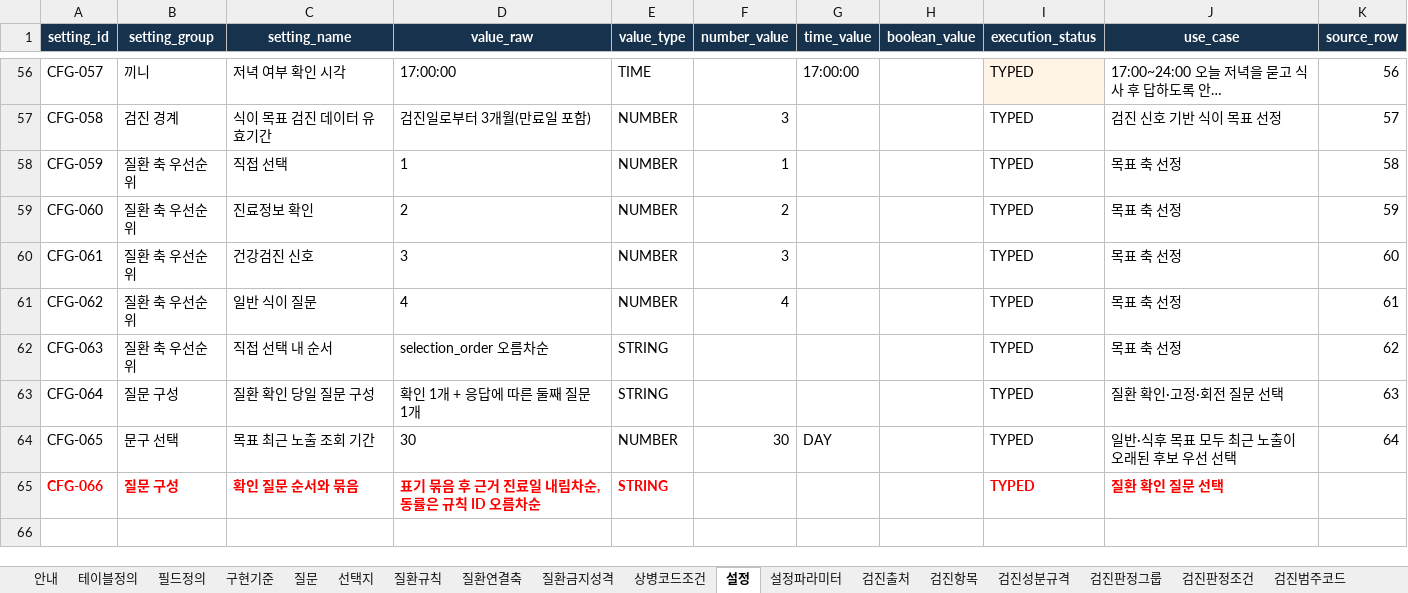
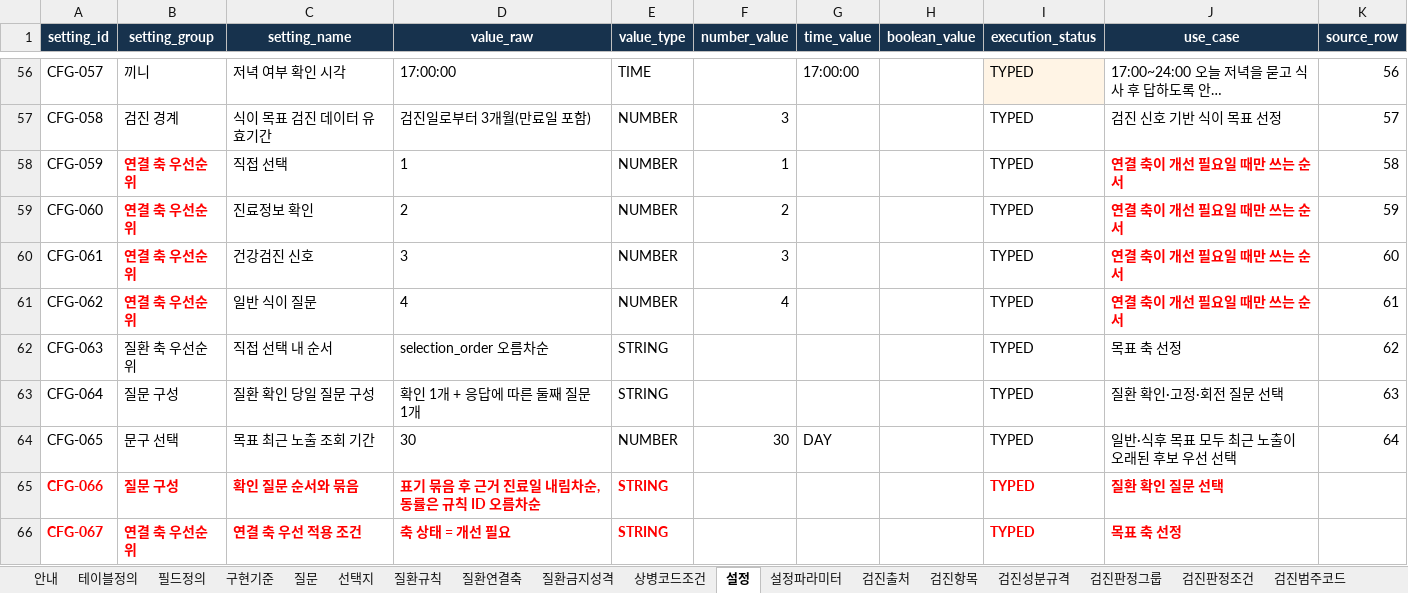
Before and after one commit to srleeinkorea/Project_maiReport, an Excel workbook: outputs/mai-report-policy/식이/maiReport_식이_개발전달_데이터계약_v1.0.0.xlsx, sheet 설정, drawn as a sheet; only a part is shown, gaps mark what is left out; long unchanged cells end in …; values as stored, in another font and other column widths than the file's, no borders; table styles not drawn; the diff names each change by its address in the sheet, - before the commit and + after, or states it on an @@ line.

```diff
--- a/outputs/mai-report-policy/식이/maiReport_식이_개발전달_데이터계약_v1.0.0.xlsx (sheet 설정)
+++ b/outputs/mai-report-policy/식이/maiReport_식이_개발전달_데이터계약_v1.0.0.xlsx (sheet 설정)
-B58:B61 (setting_group): 질환 축 우선순위
+B58:B61 (setting_group): 연결 축 우선순위
@@ B58:B61 bold: off → on, text colour: black → #FF0000 @@
-J58:J61 (use_case): 목표 축 선정
+J58:J61 (use_case): 연결 축이 개선 필요일 때만 쓰는 순서
@@ J58:J61 bold: off → on, text colour: black → #FF0000 @@
+row 66: CFG-067 | 연결 축 우선순위 | 연결 축 우선 적용 조건 | 축 상태 = 개선 필요 | STRING |  |  |  | TYPED | 목표 축 선정
```
Also changed, not shown: sheet 설정파라미터, sheet 구현기준, sheet 검증규칙, outputs/mai-report-policy/식이/maiReport_식이_참조설정데이터_v1.0.0.xlsx, 4 other files.
